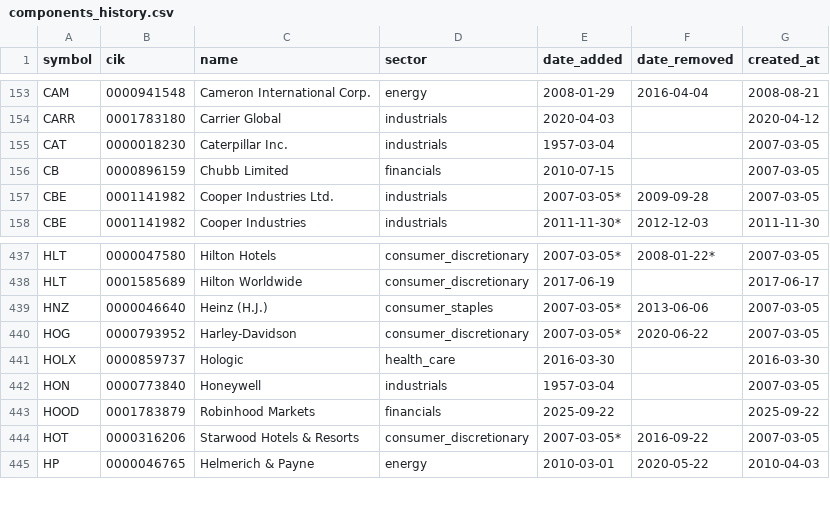
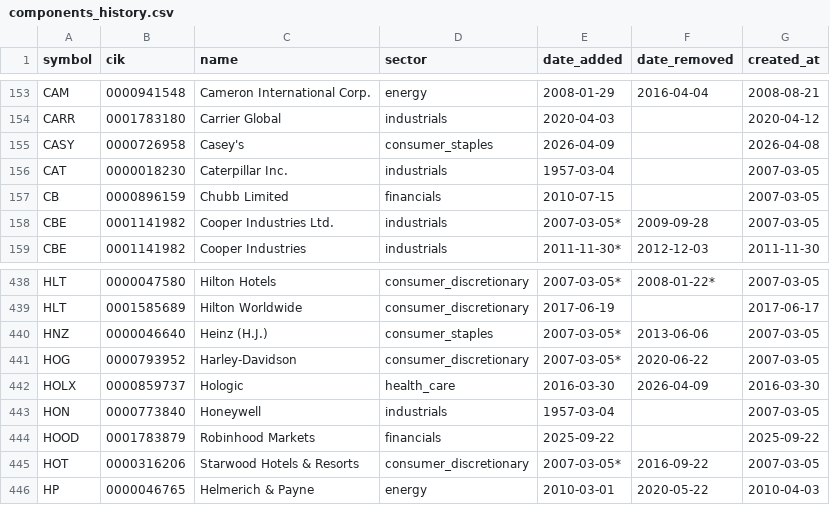
Before and after one commit to lawcal/sp500-components-history, a CSV file: data/components_history.csv, drawn as a sheet; only a part is shown, gaps mark what is left out.

```diff
--- a/data/components_history.csv
+++ b/data/components_history.csv
@@ -154,2 +154,3 @@ CAM,0000941548,Cameron International Corp.,energy,2008-01-29,2016-04-04,2008-08-
 CARR,0001783180,Carrier Global,industrials,2020-04-03,,2020-04-12
+CASY,0000726958,Casey's,consumer_staples,2026-04-09,,2026-04-08
 CAT,0000018230,Caterpillar Inc.,industrials,1957-03-04,,2007-03-05
@@ -440,3 +441,3 @@ HNZ,0000046640,Heinz (H.J.),consumer_staples,2007-03-05*,2013-06-06,2007-03-05
 HOG,0000793952,Harley-Davidson,consumer_discretionary,2007-03-05*,2020-06-22,2007-03-05
-HOLX,0000859737,Hologic,health_care,2016-03-30,,2016-03-30
+HOLX,0000859737,Hologic,health_care,2016-03-30,2026-04-09,2016-03-30
 HON,0000773840,Honeywell,industrials,1957-03-04,,2007-03-05
```
Also changed, not shown: 2 other files.
